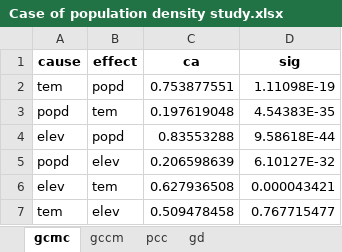
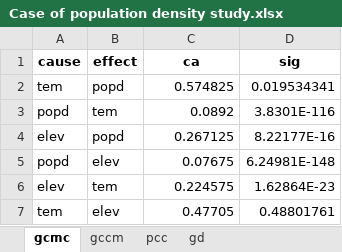
Before and after one commit to SpatLyu/GCMC_IJGIS, an Excel workbook: Case of population density study/Case of population density study.xlsx, sheet gcmc, drawn as a sheet; values as stored, in another font and other column widths than the file's, no borders; the diff names each change by its address in the sheet, - before the commit and + after, or states it on an @@ line.

Commit message:
update case of population density study

```diff
--- a/Case of population density study/Case of population density study.xlsx (sheet gcmc)
+++ b/Case of population density study/Case of population density study.xlsx (sheet gcmc)
-C2 (ca): 0.753877551
+C2 (ca): 0.574825
-D2 (sig): 1.11098E-19
+D2 (sig): 0.019534341
-C3 (ca): 0.197619048
+C3 (ca): 0.0892
-D3 (sig): 4.54383E-35
+D3 (sig): 3.8301E-116
-C4 (ca): 0.83553288
+C4 (ca): 0.267125
-D4 (sig): 9.58618E-44
+D4 (sig): 8.22177E-16
-C5 (ca): 0.206598639
+C5 (ca): 0.07675
-D5 (sig): 6.10127E-32
+D5 (sig): 6.24981E-148
-C6 (ca): 0.627936508
+C6 (ca): 0.224575
-D6 (sig): 0.000043421
+D6 (sig): 1.62864E-23
-C7 (ca): 0.509478458
+C7 (ca): 0.47705
-D7 (sig): 0.767715477
+D7 (sig): 0.48801761
```
Also changed, not shown: sheet gccm, 3 other files.
